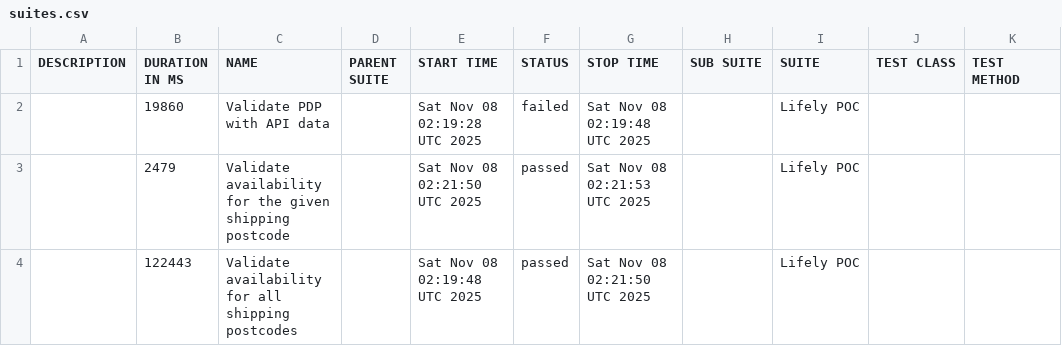
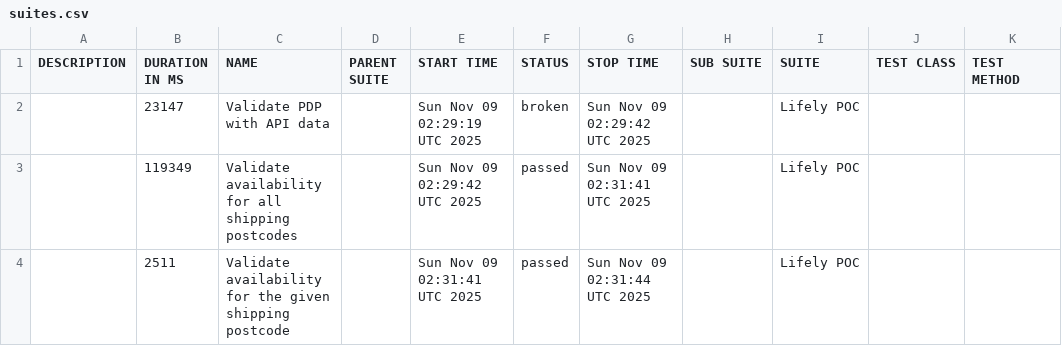
Before and after one commit to Het0603/E-Living, a CSV file: data/suites.csv, drawn as a sheet.

```diff
--- a/data/suites.csv
+++ b/data/suites.csv
@@ -1,4 +1,4 @@
 "DESCRIPTION","DURATION IN MS","NAME","PARENT SUITE","START TIME","STATUS","STOP TIME","SUB SUITE","SUITE","TEST CLASS","TEST METHOD"
-"","19860","Validate PDP with API data","","Sat Nov 08 02:19:28 UTC 2025","failed","Sat Nov 08 02:19:48 UTC 2025","","Lifely POC","",""
-"","2479","Validate availability for the given shipping postcode","","Sat Nov 08 02:21:50 UTC 2025","passed","Sat Nov 08 02:21:53 UTC 2025","","Lifely POC","",""
-"","122443","Validate availability for all shipping postcodes","","Sat Nov 08 02:19:48 UTC 2025","passed","Sat Nov 08 02:21:50 UTC 2025","","Lifely POC","",""
+"","23147","Validate PDP with API data","","Sun Nov 09 02:29:19 UTC 2025","broken","Sun Nov 09 02:29:42 UTC 2025","","Lifely POC","",""
+"","119349","Validate availability for all shipping postcodes","","Sun Nov 09 02:29:42 UTC 2025","passed","Sun Nov 09 02:31:41 UTC 2025","","Lifely POC","",""
+"","2511","Validate availability for the given shipping postcode","","Sun Nov 09 02:31:41 UTC 2025","passed","Sun Nov 09 02:31:44 UTC 2025","","Lifely POC","",""
```
Also changed, not shown: 34 other files.
